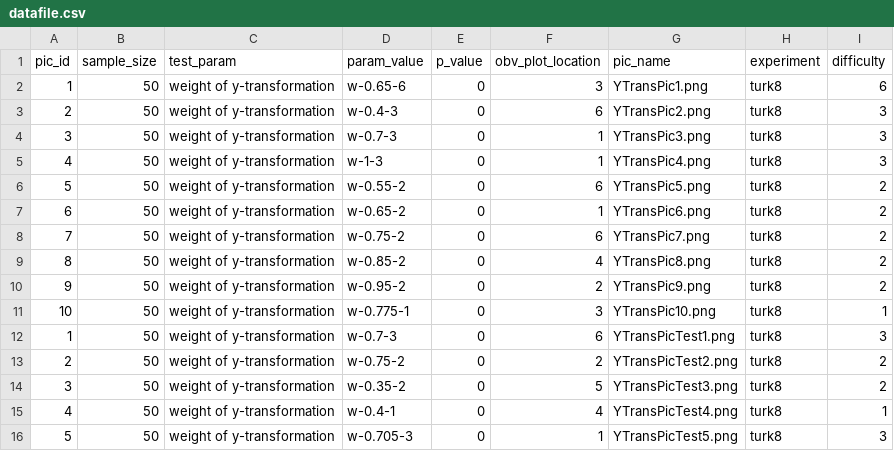
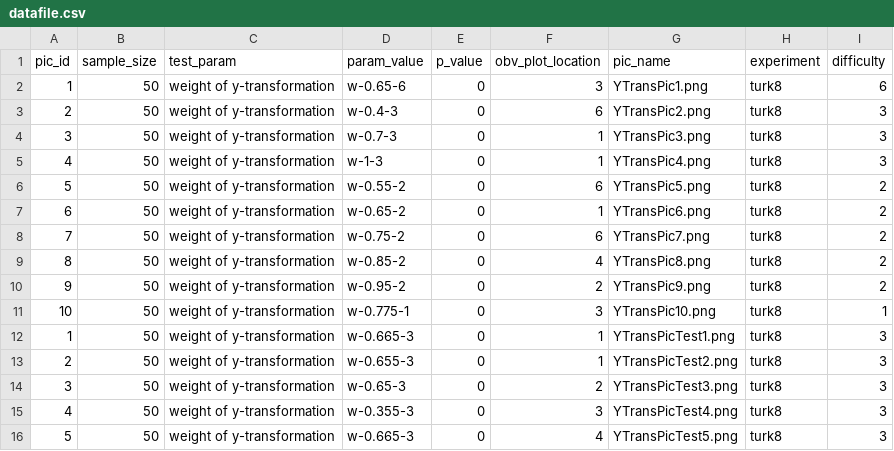
Before and after one commit to srvanderplas/LieFactorSine, a CSV file: stimuli/datafile.csv, drawn as a sheet.

Commit message:
Making test figures easier

```diff
--- a/stimuli/datafile.csv
+++ b/stimuli/datafile.csv
@@ -11,6 +11,6 @@
 10,50,"weight of y-transformation","w-0.775-1",0,3,"YTransPic10.png","turk8",1
-1,50,"weight of y-transformation","w-0.7-3",0,6,"YTransPicTest1.png","turk8",3
-2,50,"weight of y-transformation","w-0.75-2",0,2,"YTransPicTest2.png","turk8",2
-3,50,"weight of y-transformation","w-0.35-2",0,5,"YTransPicTest3.png","turk8",2
-4,50,"weight of y-transformation","w-0.4-1",0,4,"YTransPicTest4.png","turk8",1
-5,50,"weight of y-transformation","w-0.705-3",0,1,"YTransPicTest5.png","turk8",3
+1,50,"weight of y-transformation","w-0.665-3",0,1,"YTransPicTest1.png","turk8",3
+2,50,"weight of y-transformation","w-0.655-3",0,1,"YTransPicTest2.png","turk8",3
+3,50,"weight of y-transformation","w-0.65-3",0,2,"YTransPicTest3.png","turk8",3
+4,50,"weight of y-transformation","w-0.355-3",0,3,"YTransPicTest4.png","turk8",3
+5,50,"weight of y-transformation","w-0.665-3",0,4,"YTransPicTest5.png","turk8",3
```
Also changed, not shown: 6 other files.
